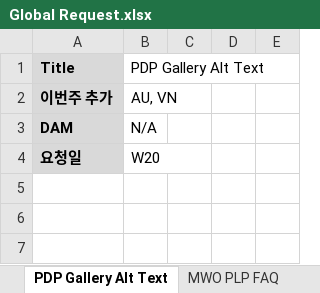
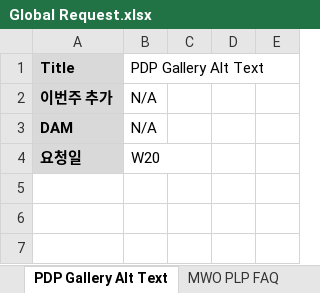
Before and after one commit to towdew/hs-dashboard, an Excel workbook: hs/Global Request.xlsx, sheet PDP Gallery Alt Text, drawn as a sheet; only a part is shown; values as stored, in another font and other column widths than the file's, no borders; charts and pictures not drawn; the diff names each change by its address in the sheet, - before the commit and + after, or states it on an @@ line.

```diff
--- a/hs/Global Request.xlsx (sheet PDP Gallery Alt Text)
+++ b/hs/Global Request.xlsx (sheet PDP Gallery Alt Text)
-B2 (PDP Gallery Alt Text): AU, VN
+B2 (PDP Gallery Alt Text): N/A
```
Also changed, not shown: sheet LG Experience Articles, sheet Buying Guide, sheet MWO PLP FAQ, sheet Reliable Microsite, sheet FAQ Hub, sheet Ice Solution Microsite, 1 more sheet.
